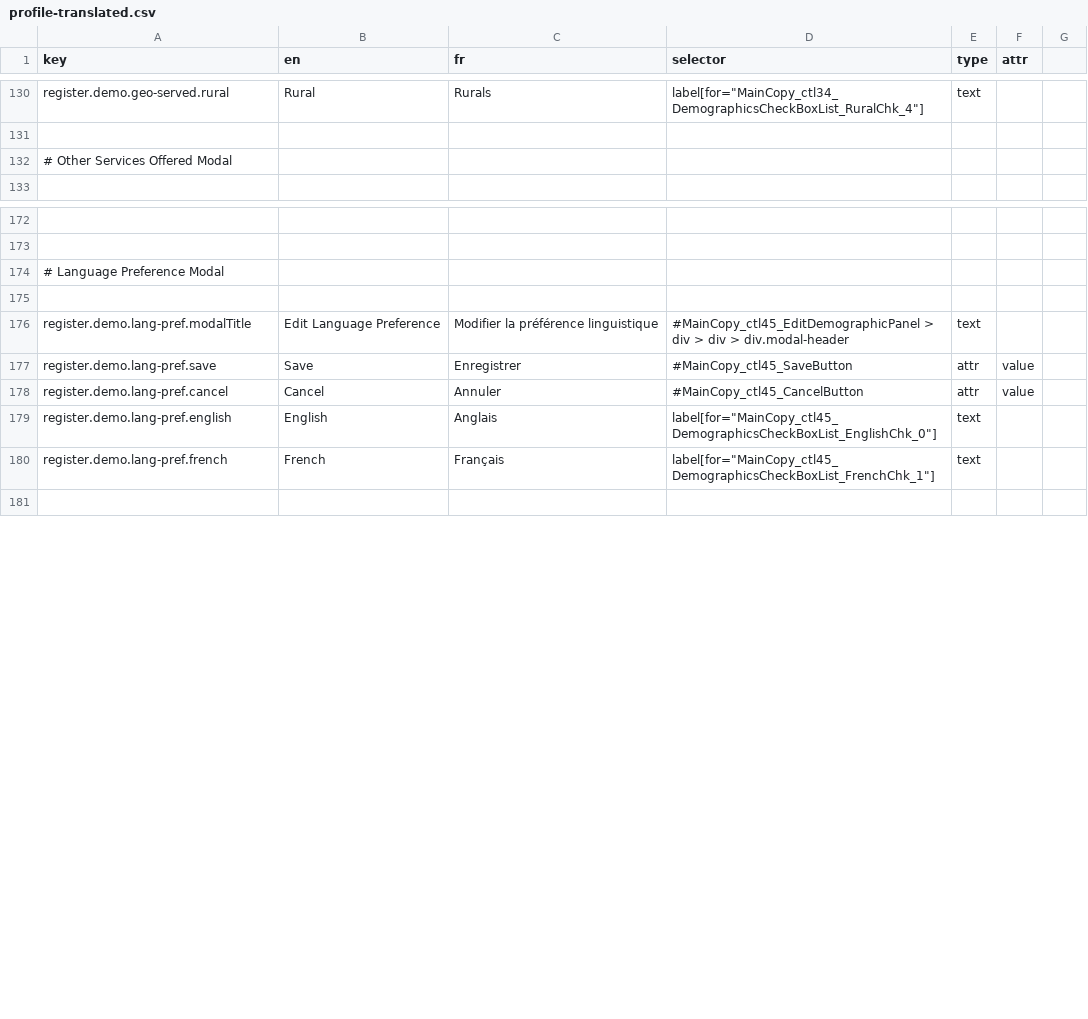
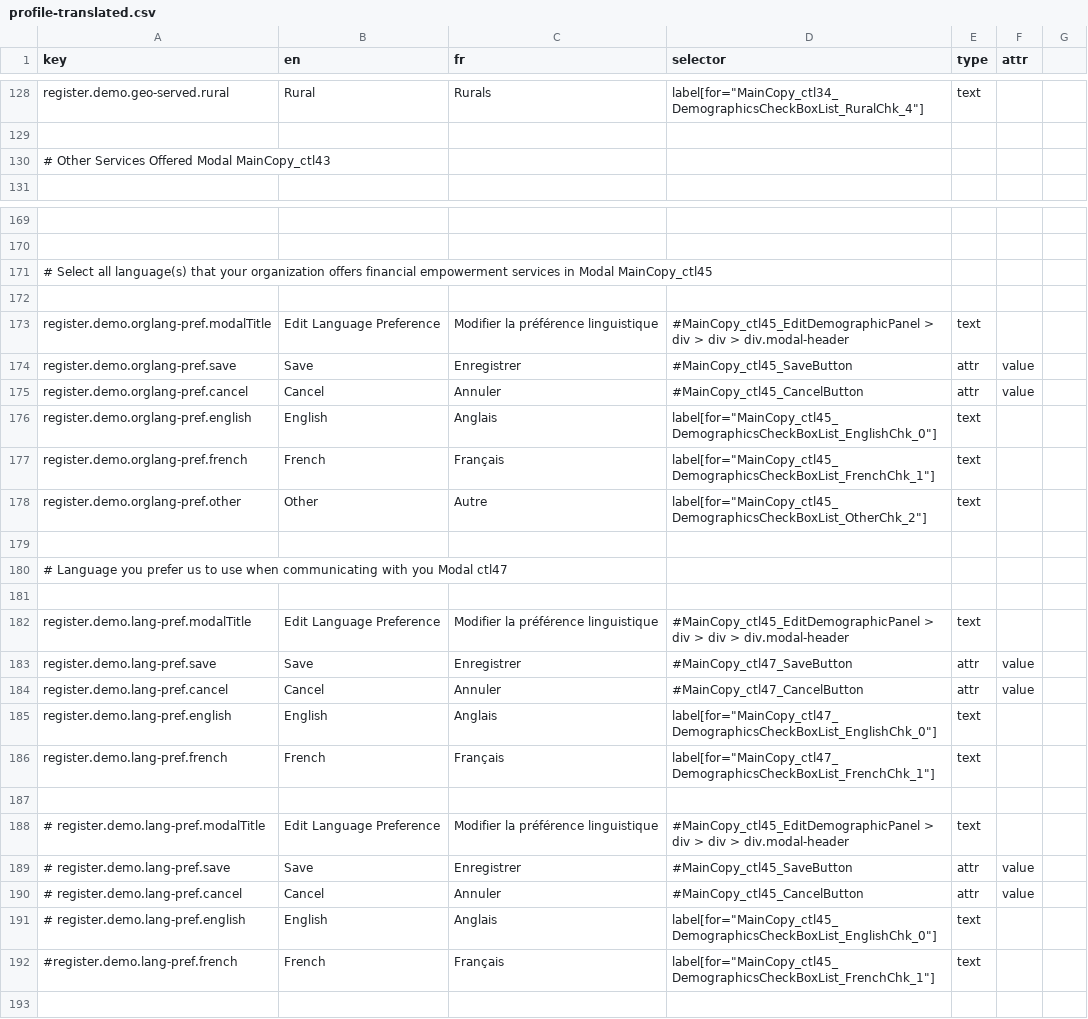
Before and after one commit to prospercanada/i18n-thrive, a CSV file: i18n-build/profile-translated.csv, drawn as a sheet; only a part is shown, gaps mark what is left out; addresses are those after the commit; the diff covers the shown part only; the diff names each change by its address in the sheet, - before the commit and + after, or states it on an @@ line.

Commit message:
update profile

```diff
--- a/i18n-build/profile-translated.csv
+++ b/i18n-build/profile-translated.csv
-A130 (key): # Other Services Offered Modal
+A130 (key): # Other Services Offered Modal MainCopy_ctl43
-A171 (key): # Language Preference Modal
+A171 (key): # Select all language(s) that your organization offers financial empowerment services in Modal MainCopy_ctl45
+row 172: (empty)
+row 173: register.demo.orglang-pref.modalTitle | Edit Language Preference | Modifier la préférence linguistique | #MainCopy_ctl45_EditDemographicPanel > div > div > div.modal-header | text
+row 174: register.demo.orglang-pref.save | Save | Enregistrer | #MainCopy_ctl45_SaveButton | attr | value
+row 175: register.demo.orglang-pref.cancel | Cancel | Annuler | #MainCopy_ctl45_CancelButton | attr | value
+row 176: register.demo.orglang-pref.english | English | Anglais | label[for="MainCopy_ctl45_DemographicsCheckBoxList_EnglishChk_0"] | text
+row 177: register.demo.orglang-pref.french | French | Français | label[for="MainCopy_ctl45_DemographicsCheckBoxList_FrenchChk_1"] | text
+row 178: register.demo.orglang-pref.other | Other | Autre | label[for="MainCopy_ctl45_DemographicsCheckBoxList_OtherChk_2"] | text
+row 179: (empty)
+row 180: # Language you prefer us to use when communicating with you Modal ctl47
-D183 (selector): #MainCopy_ctl45_SaveButton
+D183 (selector): #MainCopy_ctl47_SaveButton
-D184 (selector): #MainCopy_ctl45_CancelButton
+D184 (selector): #MainCopy_ctl47_CancelButton
-D185 (selector): label[for="MainCopy_ctl45_DemographicsCheckBoxList_EnglishChk_0"]
+D185 (selector): label[for="MainCopy_ctl47_DemographicsCheckBoxList_EnglishChk_0"]
-D186 (selector): label[for="MainCopy_ctl45_DemographicsCheckBoxList_FrenchChk_1"]
+D186 (selector): label[for="MainCopy_ctl47_DemographicsCheckBoxList_FrenchChk_1"]
+row 187: (empty)
+row 188: # register.demo.lang-pref.modalTitle | Edit Language Preference | Modifier la préférence linguistique | #MainCopy_ctl45_EditDemographicPanel > div > div > div.modal-header | text
+row 189: # register.demo.lang-pref.save | Save | Enregistrer | #MainCopy_ctl45_SaveButton | attr | value
+row 190: # register.demo.lang-pref.cancel | Cancel | Annuler | #MainCopy_ctl45_CancelButton | attr | value
+row 191: # register.demo.lang-pref.english | English | Anglais | label[for="MainCopy_ctl45_DemographicsCheckBoxList_EnglishChk_0"] | text
+row 192: #register.demo.lang-pref.french | French | Français | label[for="MainCopy_ctl45_DemographicsCheckBoxList_FrenchChk_1"] | text
```
Also changed, not shown: 13 added rows, 3 removed rows and 7 edited cells elsewhere in this file, 3 other files.
